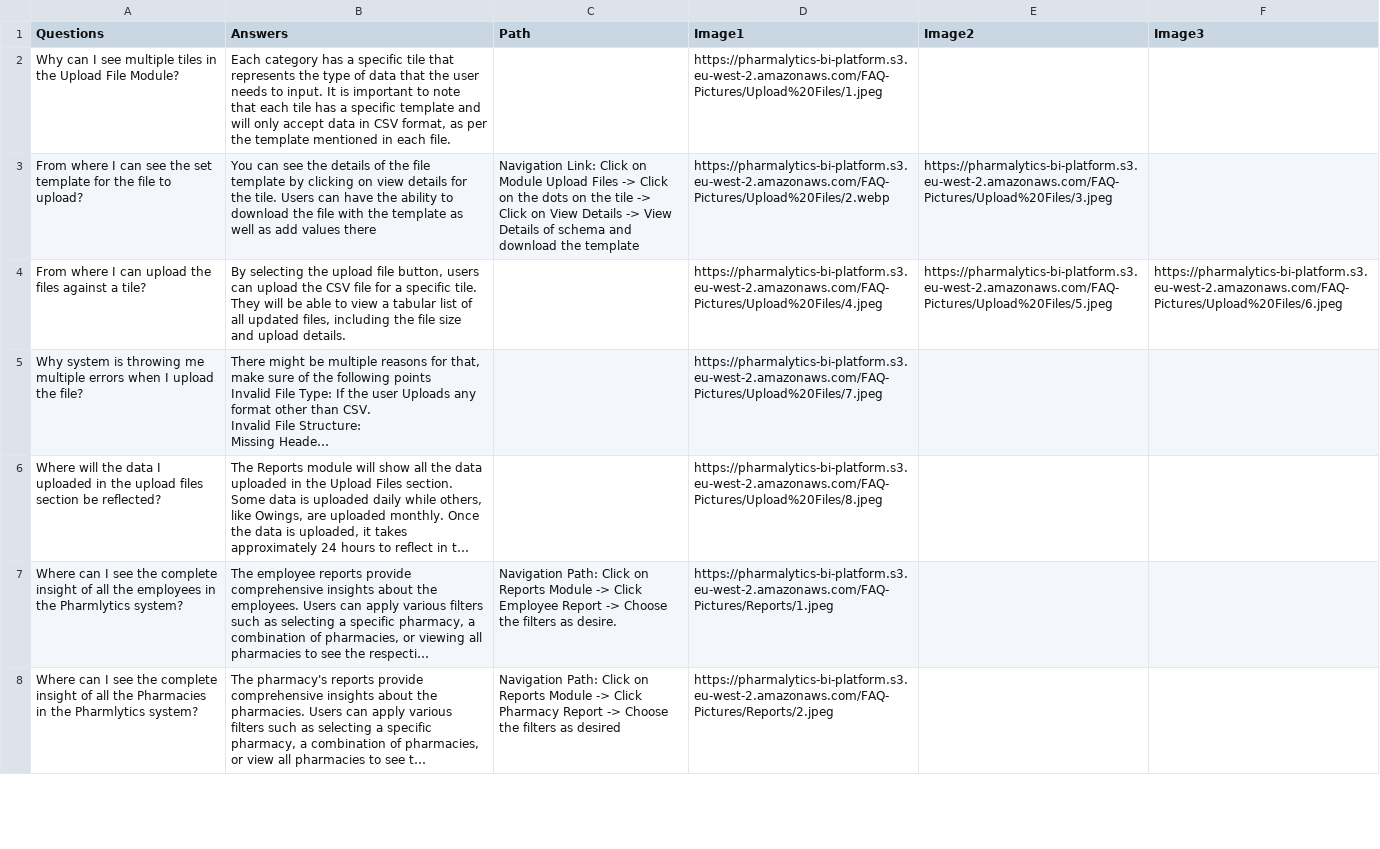
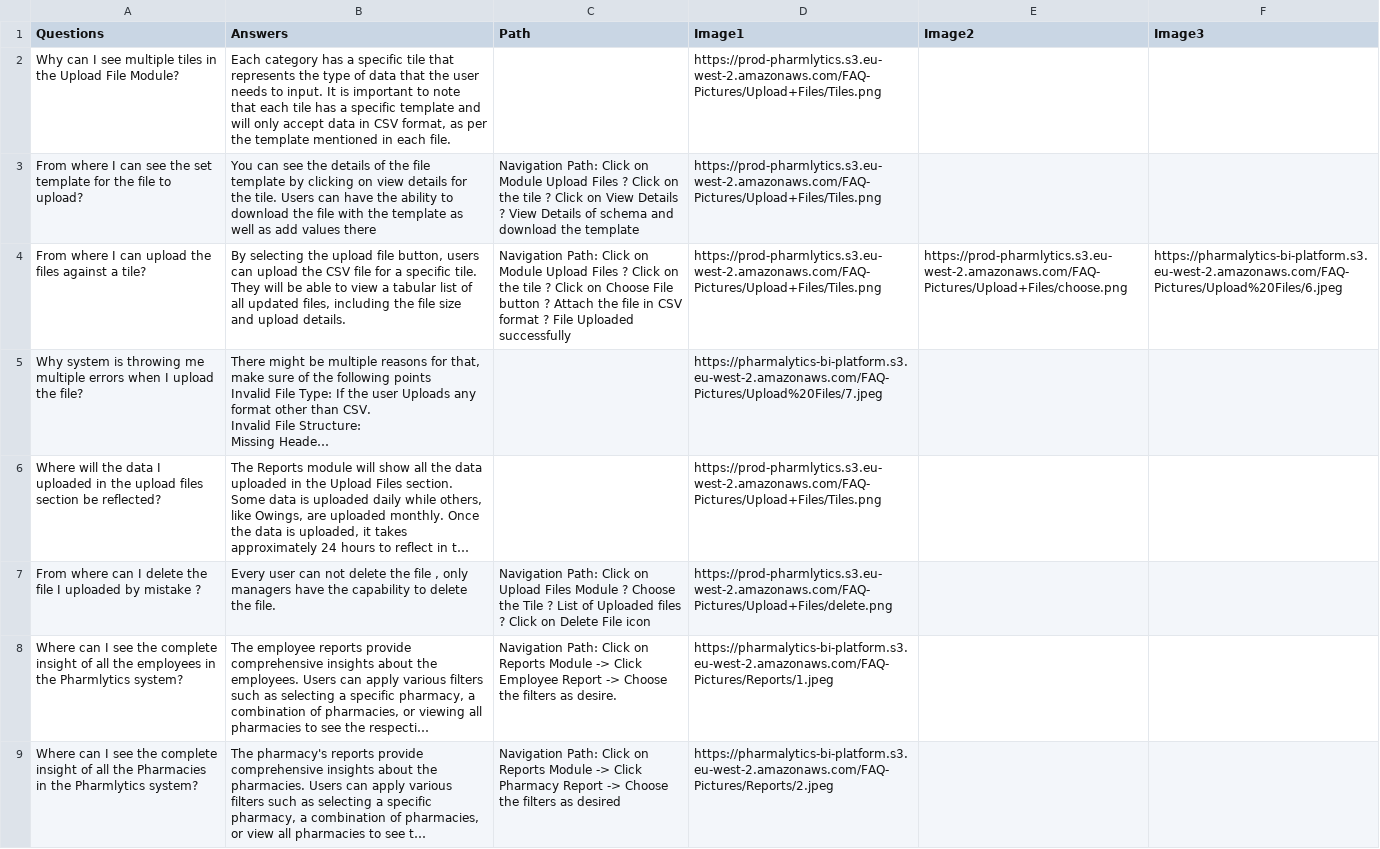
Before and after one commit to Drdragon313/PharmacyManagementSystem, a CSV file: public/reports.csv, drawn as a sheet; only a part is shown; long unchanged cells end in …; the diff names each change by its address in the sheet, - before the commit and + after, or states it on an @@ line.

```diff
--- a/public/reports.csv
+++ b/public/reports.csv
-D2 (Image1): https://pharmalytics-bi-platform.s3.eu-west-2.amazonaws.com/FAQ-Pictures/Upload%20Files/1.jpeg
+D2 (Image1): https://prod-pharmlytics.s3.eu-west-2.amazonaws.com/FAQ-Pictures/Upload+Files/Tiles.png
-C3 (Path): Navigation Link: Click on Module Upload Files -> Click on the dots on the tile -> Click on View Details -> View Details…
+C3 (Path): Navigation Path: Click on Module Upload Files ? Click on the tile ? Click on View Details ? View Details…
-D3 (Image1): https://pharmalytics-bi-platform.s3.eu-west-2.amazonaws.com/FAQ-Pictures/Upload%20Files/2.webp
+D3 (Image1): https://prod-pharmlytics.s3.eu-west-2.amazonaws.com/FAQ-Pictures/Upload+Files/Tiles.png
-E3 (Image2): https://pharmalytics-bi-platform.s3.eu-west-2.amazonaws.com/FAQ-Pictures/Upload%20Files/3.jpeg
+E3 (Image2): (empty)
-C4 (Path): (empty)
+C4 (Path): Navigation Path: Click on Module Upload Files ? Click on the tile ? Click on Choose File button ? Attach the file in CSV format ? File Uploaded successfully
-D4 (Image1): https://pharmalytics-bi-platform.s3.eu-west-2.amazonaws.com/FAQ-Pictures/Upload%20Files/4.jpeg
+D4 (Image1): https://prod-pharmlytics.s3.eu-west-2.amazonaws.com/FAQ-Pictures/Upload+Files/Tiles.png
-E4 (Image2): https://pharmalytics-bi-platform.s3.eu-west-2.amazonaws.com/FAQ-Pictures/Upload%20Files/5.jpeg
+E4 (Image2): https://prod-pharmlytics.s3.eu-west-2.amazonaws.com/FAQ-Pictures/Upload+Files/choose.png
-D6 (Image1): https://pharmalytics-bi-platform.s3.eu-west-2.amazonaws.com/FAQ-Pictures/Upload%20Files/8.jpeg
+D6 (Image1): https://prod-pharmlytics.s3.eu-west-2.amazonaws.com/FAQ-Pictures/Upload+Files/Tiles.png
+row 7: From where can I delete the file I uploaded by mistake ? | Every user can not delete the file , only managers have the capability to delete the file. | Navigation Path: Click on Upload Files Module ? Choose the Tile ? List of Uploaded files ? Click on Delete File icon | https://prod-pharmlytics.s3.eu-west-2.amazonaws.com/FAQ-Pictures/Upload+Files/delete.png
```
Also changed, not shown: public/faq.csv, 2 other files.
